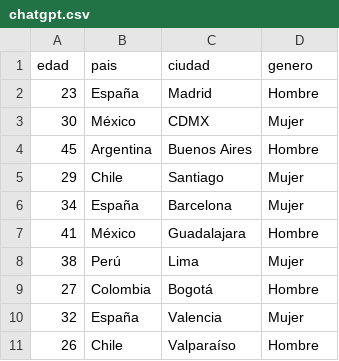
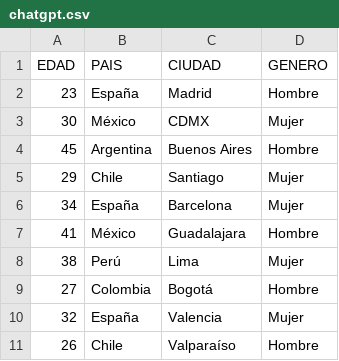
Before and after one commit to MartinGPG89/new_chatgpt_exercise, a CSV file: chatgpt.csv, drawn as a sheet.

```diff
--- a/chatgpt.csv
+++ b/chatgpt.csv
@@ -1,2 +1,2 @@
-edad,pais,ciudad,genero
+EDAD,PAIS,CIUDAD,GENERO
 23,España,Madrid,Hombre
```
Also changed, not shown: 1 other file.
